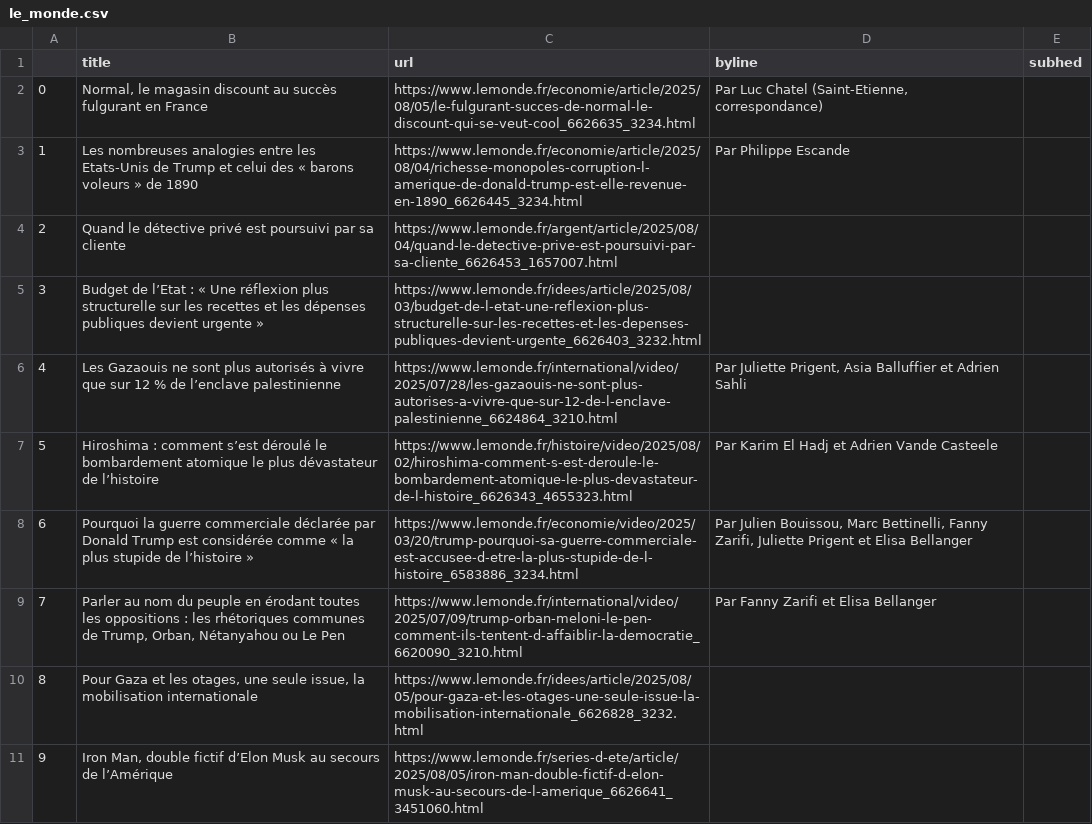
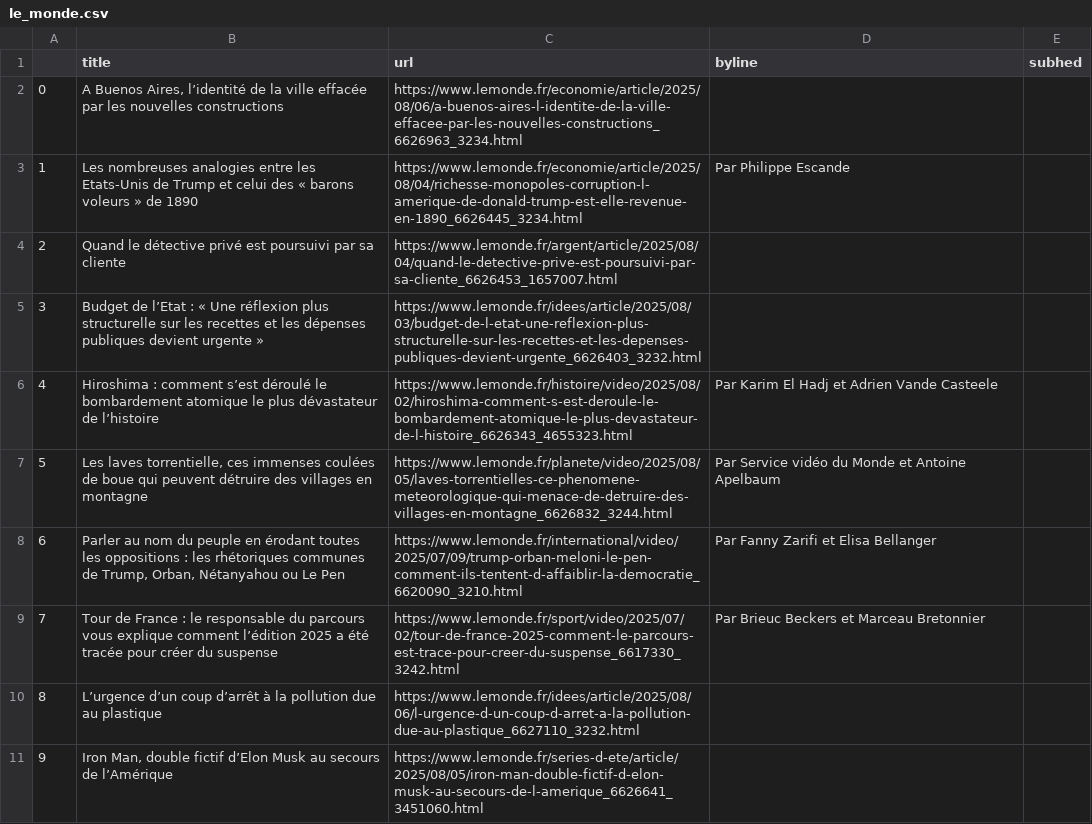
Before and after one commit to Levin-Ari/homework-7, a CSV file: le_monde.csv, drawn as a sheet; only a part is shown; the diff covers the shown part only.

```diff
--- a/le_monde.csv
+++ b/le_monde.csv
@@ -1,3 +1,3 @@
 ,title,url,byline,subhed
-0,"Normal, le magasin discount au succès fulgurant en France",https://www.lemonde.fr/economie/article/2025/08/05/le-fulgurant-succes-de-normal-le-discount-qui-se-veut-cool_6626635_3234.html,"  Par Luc Chatel (Saint-Etienne, correspondance) ",
+0,"A Buenos Aires, l’identité de la ville effacée par les nouvelles constructions",https://www.lemonde.fr/economie/article/2025/08/06/a-buenos-aires-l-identite-de-la-ville-effacee-par-les-nouvelles-constructions_6626963_3234.html,,
 1,Les nombreuses analogies entre les Etats-Unis de Trump et celui des « barons voleurs » de 1890,https://www.lemonde.fr/economie/article/2025/08/04/richesse-monopoles-corruption-l-amerique-de-donald-trump-est-elle-revenue-en-1890_6626445_3234.html,  Par Philippe Escande ,
@@ -5,7 +5,7 @@
 3,Budget de l’Etat : « Une réflexion plus structurelle sur les recettes et les dépenses publiques devient urgente »,https://www.lemonde.fr/idees/article/2025/08/03/budget-de-l-etat-une-reflexion-plus-structurelle-sur-les-recettes-et-les-depenses-publiques-devient-urgente_6626403_3232.html,,
-4,Les Gazaouis ne sont plus autorisés à vivre que sur 12 % de l’enclave palestinienne,https://www.lemonde.fr/international/video/2025/07/28/les-gazaouis-ne-sont-plus-autorises-a-vivre-que-sur-12-de-l-enclave-palestinienne_6624864_3210.html,"  Par Juliette Prigent, Asia Balluffier et Adrien Sahli ",
-5,Hiroshima : comment s’est déroulé le bombardement atomique le plus dévastateur de l’histoire,https://www.lemonde.fr/histoire/video/2025/08/02/hiroshima-comment-s-est-deroule-le-bombardement-atomique-le-plus-devastateur-de-l-histoire_6626343_4655323.html,  Par Karim El Hadj et Adrien Vande Casteele ,
-6,Pourquoi la guerre commerciale déclarée par Donald Trump est considérée comme « la plus stupide de l’histoire »,https://www.lemonde.fr/economie/video/2025/03/20/trump-pourquoi-sa-guerre-commerciale-est-accusee-d-etre-la-plus-stupide-de-l-histoire_6583886_3234.html,"  Par Julien Bouissou, Marc Bettinelli, Fanny Zarifi, Juliette Prigent et Elisa Bellanger ",
-7,"Parler au nom du peuple en érodant toutes les oppositions : les rhétoriques communes de Trump, Orban, Nétanyahou ou Le Pen",https://www.lemonde.fr/international/video/2025/07/09/trump-orban-meloni-le-pen-comment-ils-tentent-d-affaiblir-la-democratie_6620090_3210.html,  Par Fanny Zarifi et Elisa Bellanger ,
-8,"Pour Gaza et les otages, une seule issue, la mobilisation internationale",https://www.lemonde.fr/idees/article/2025/08/05/pour-gaza-et-les-otages-une-seule-issue-la-mobilisation-internationale_6626828_3232.html,,
+4,Hiroshima : comment s’est déroulé le bombardement atomique le plus dévastateur de l’histoire,https://www.lemonde.fr/histoire/video/2025/08/02/hiroshima-comment-s-est-deroule-le-bombardement-atomique-le-plus-devastateur-de-l-histoire_6626343_4655323.html,  Par Karim El Hadj et Adrien Vande Casteele ,
+5,"Les laves torrentielle, ces immenses coulées de boue qui peuvent détruire des villages en montagne",https://www.lemonde.fr/planete/video/2025/08/05/laves-torrentielles-ce-phenomene-meteorologique-qui-menace-de-detruire-des-villages-en-montagne_6626832_3244.html,  Par Service vidéo du Monde et Antoine Apelbaum   ,
+6,"Parler au nom du peuple en érodant toutes les oppositions : les rhétoriques communes de Trump, Orban, Nétanyahou ou Le Pen",https://www.lemonde.fr/international/video/2025/07/09/trump-orban-meloni-le-pen-comment-ils-tentent-d-affaiblir-la-democratie_6620090_3210.html,  Par Fanny Zarifi et Elisa Bellanger ,
+7,Tour de France : le responsable du parcours vous explique comment l’édition 2025 a été tracée pour créer du suspense,https://www.lemonde.fr/sport/video/2025/07/02/tour-de-france-2025-comment-le-parcours-est-trace-pour-creer-du-suspense_6617330_3242.html,  Par Brieuc Beckers et Marceau Bretonnier ,
+8,L’urgence d’un coup d’arrêt à la pollution due au plastique,https://www.lemonde.fr/idees/article/2025/08/06/l-urgence-d-un-coup-d-arret-a-la-pollution-due-au-plastique_6627110_3232.html,,
 9,"Iron Man, double fictif d’Elon Musk au secours de l’Amérique",https://www.lemonde.fr/series-d-ete/article/2025/08/05/iron-man-double-fictif-d-elon-musk-au-secours-de-l-amerique_6626641_3451060.html,,
```
Also changed, not shown: 99 edited cells elsewhere in this file.
